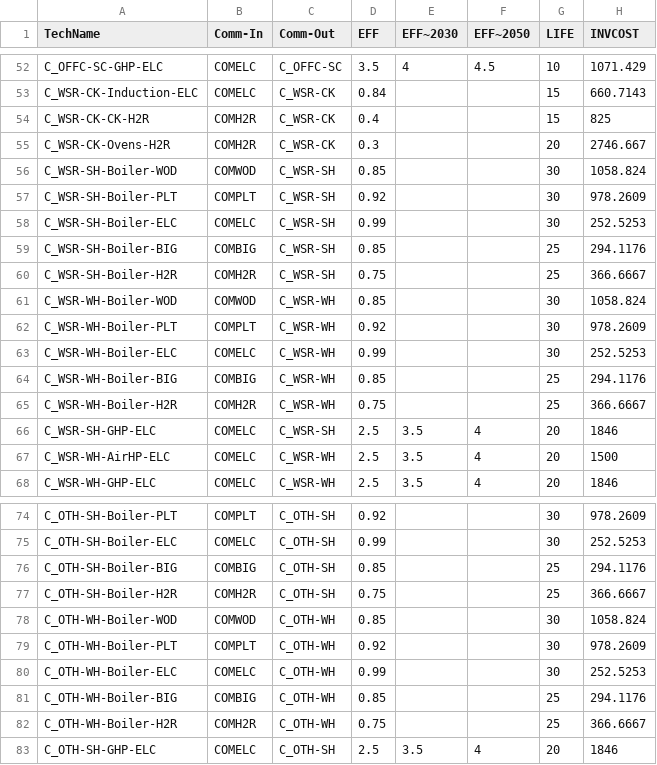
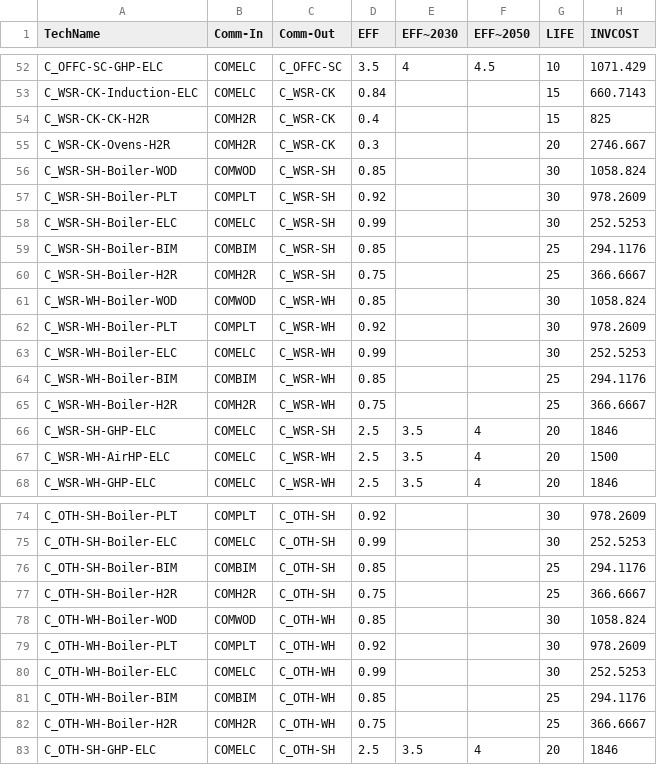
Before and after one commit to EECA-NZ/TIMES-NZ-Model-Files, a CSV file: PREPARE-TIMES-NZ/data_raw/coded_assumptions/commercial_demand/new_techs.csv, drawn as a sheet; only a part is shown, gaps mark what is left out; the diff covers the shown part only; the diff names each change by its address in the sheet, - before the commit and + after, or states it on an @@ line.

```diff
--- a/PREPARE-TIMES-NZ/data_raw/coded_assumptions/commercial_demand/new_techs.csv
+++ b/PREPARE-TIMES-NZ/data_raw/coded_assumptions/commercial_demand/new_techs.csv
-A59 (TechName): C_WSR-SH-Boiler-BIG
+A59 (TechName): C_WSR-SH-Boiler-BIM
-B59 (Comm-In): COMBIG
+B59 (Comm-In): COMBIM
-A64 (TechName): C_WSR-WH-Boiler-BIG
+A64 (TechName): C_WSR-WH-Boiler-BIM
-B64 (Comm-In): COMBIG
+B64 (Comm-In): COMBIM
-A76 (TechName): C_OTH-SH-Boiler-BIG
+A76 (TechName): C_OTH-SH-Boiler-BIM
-B76 (Comm-In): COMBIG
+B76 (Comm-In): COMBIM
-A81 (TechName): C_OTH-WH-Boiler-BIG
+A81 (TechName): C_OTH-WH-Boiler-BIM
-B81 (Comm-In): COMBIG
+B81 (Comm-In): COMBIM
```
Also changed, not shown: 14 edited cells elsewhere in this file, PREPARE-TIMES-NZ/data_raw/coded_assumptions/biofuels/plant_processes.csv, 9 other files.
